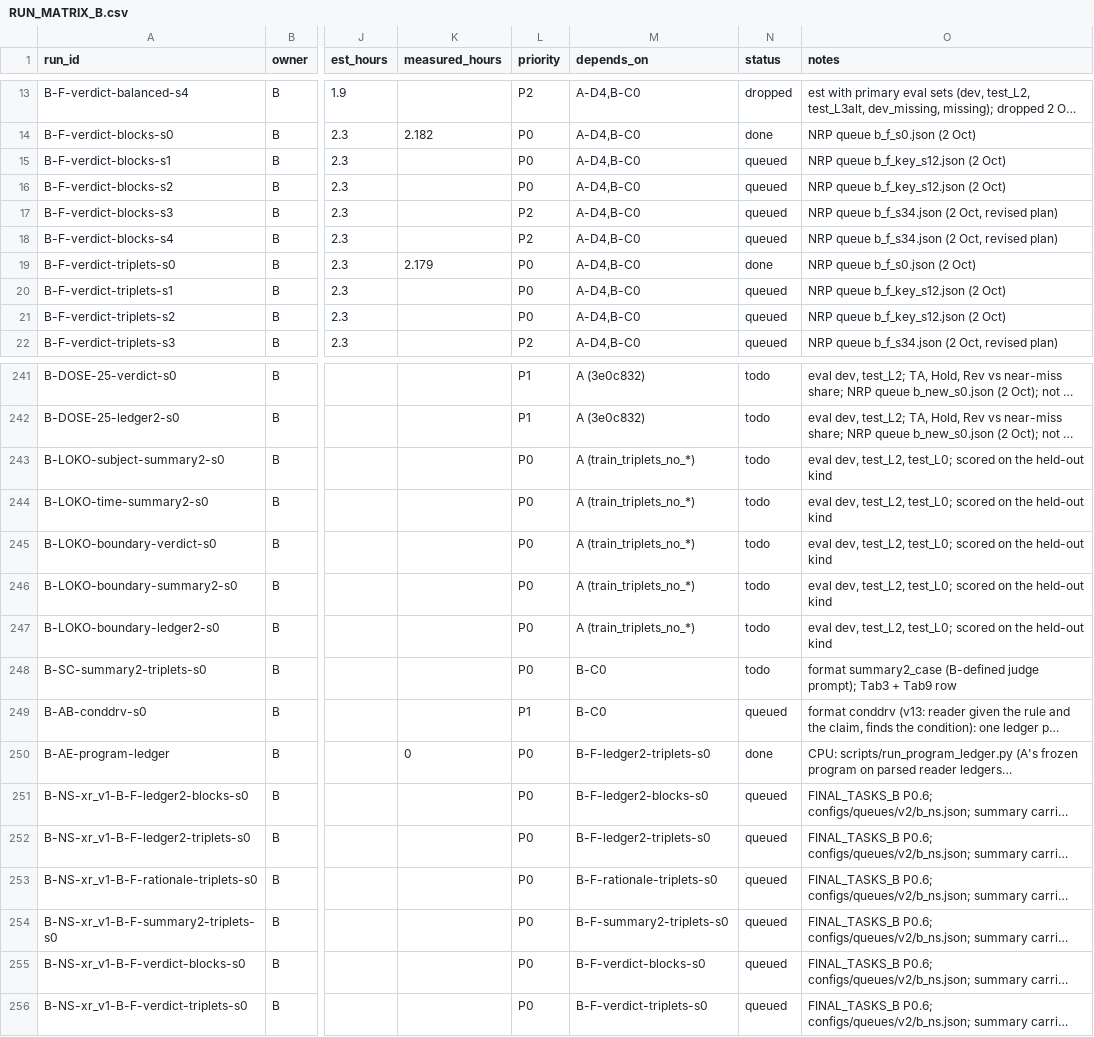
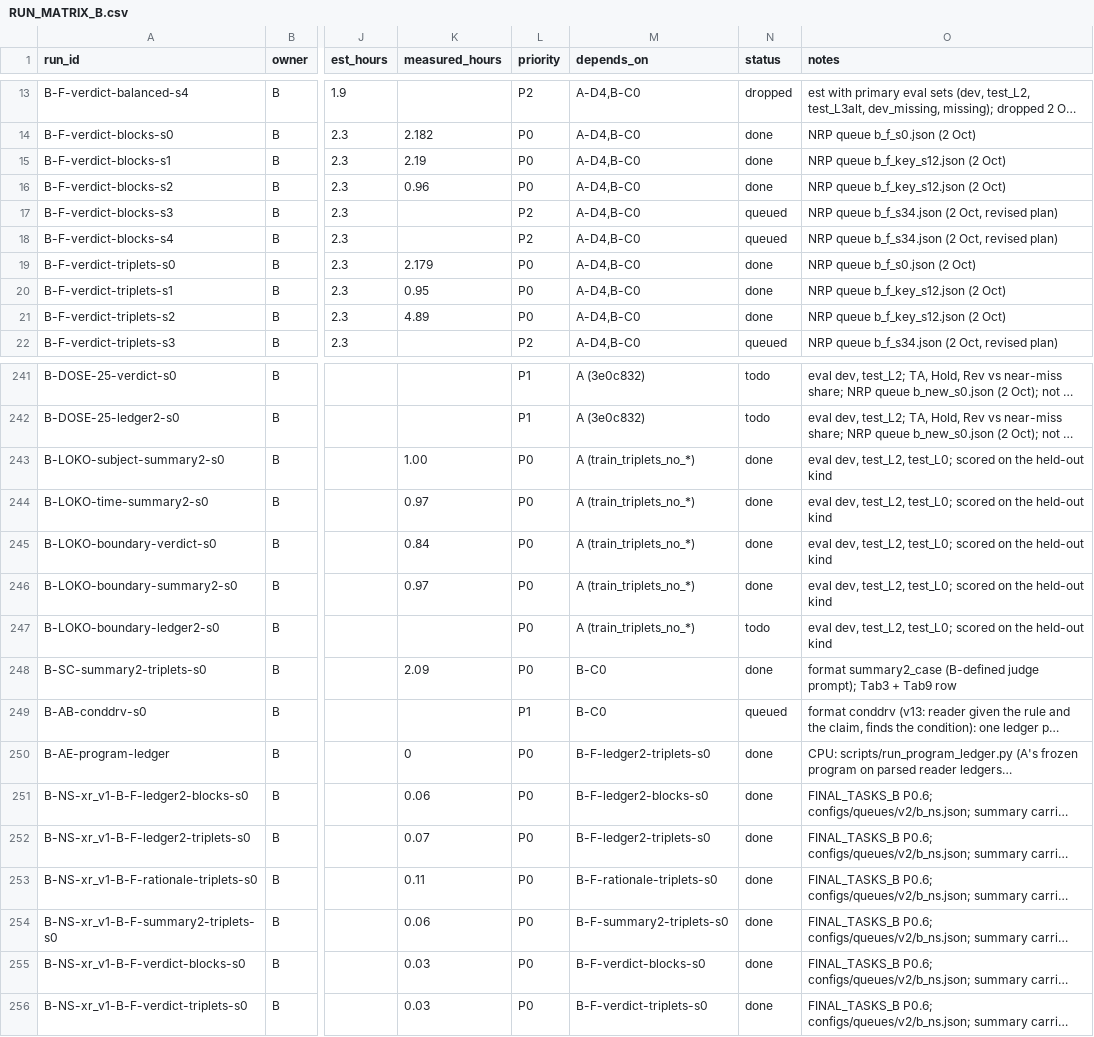
Before and after one commit to Srivatsan6923/selrm, a CSV file: docs/RUN_MATRIX_B.csv, drawn as a sheet; only a part is shown, gaps mark what is left out; long unchanged cells end in …; the diff covers the shown part only; the diff names each change by its address in the sheet, - before the commit and + after, or states it on an @@ line.

Commit message:
Role B: run matrix statuses synced with results_git (done, measured GPU-hours)

```diff
--- a/docs/RUN_MATRIX_B.csv
+++ b/docs/RUN_MATRIX_B.csv
-K15 (measured_hours): (empty)
+K15 (measured_hours): 2.19
-N15:N16 (status): queued
+N15:N16 (status): done
-K16 (measured_hours): (empty)
+K16 (measured_hours): 0.96
-K20 (measured_hours): (empty)
+K20 (measured_hours): 0.95
-N20:N21 (status): queued
+N20:N21 (status): done
-K21 (measured_hours): (empty)
+K21 (measured_hours): 4.89
-K243 (measured_hours): (empty)
+K243 (measured_hours): 1.00
-N243:N246 (status): todo
+N243:N246 (status): done
-K244 (measured_hours): (empty)
+K244 (measured_hours): 0.97
-K245 (measured_hours): (empty)
+K245 (measured_hours): 0.84
-K246 (measured_hours): (empty)
+K246 (measured_hours): 0.97
-K248 (measured_hours): (empty)
+K248 (measured_hours): 2.09
-N248 (status): todo
+N248 (status): done
-K251 (measured_hours): (empty)
+K251 (measured_hours): 0.06
-N251:N256 (status): queued
+N251:N256 (status): done
-K252 (measured_hours): (empty)
+K252 (measured_hours): 0.07
-K253 (measured_hours): (empty)
+K253 (measured_hours): 0.11
-K254 (measured_hours): (empty)
+K254 (measured_hours): 0.06
-K255:K256 (measured_hours): (empty)
+K255:K256 (measured_hours): 0.03
```
Also changed, not shown: 32 edited cells elsewhere in this file.
